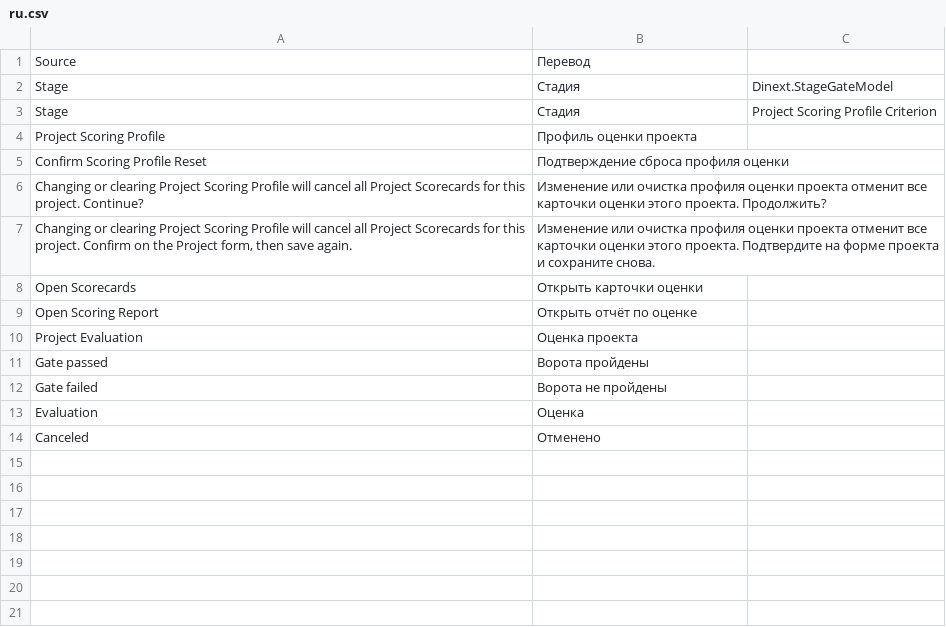
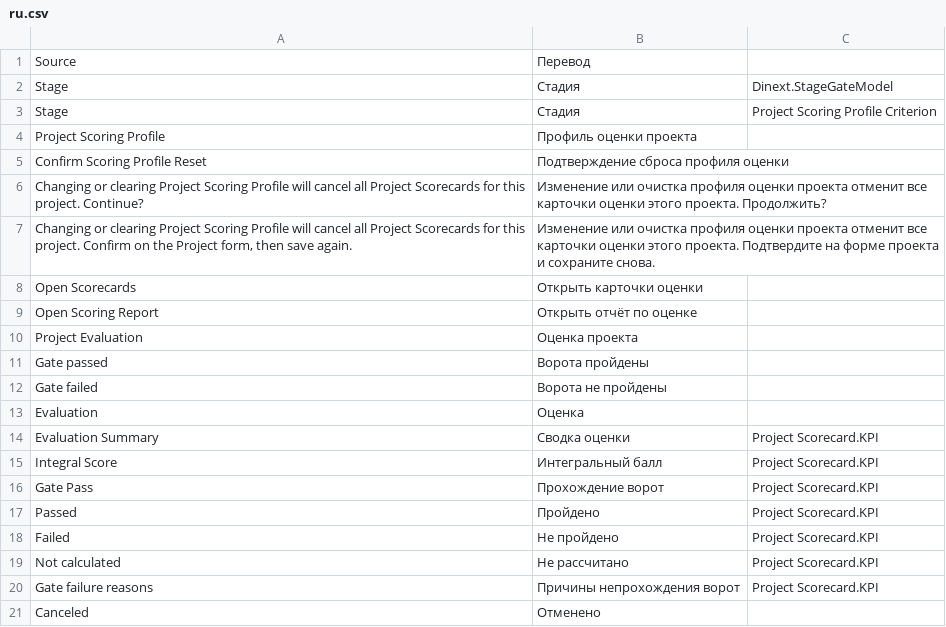
Before and after one commit to Dinext-pro/dinext-project-evaluation, a CSV file: dinext_project_evaluation/translations/ru.csv, drawn as a sheet.

Commit message:
Implement dashboard features for Project Scorecard
- Added functions to render dashboard KPIs, including integral score and gate pass status, enhancing project evaluation visibility.
- Introduced styles for the dashboard layout and KPI cards, improving the user interface and experience.
- Implemented logic to display gate failure messages dynamically, providing users with clear feedback on evaluation results.
- Updated Russian translations for new dashboard elements, ensuring localization support for all users.

```diff
--- a/dinext_project_evaluation/translations/ru.csv
+++ b/dinext_project_evaluation/translations/ru.csv
@@ -13,2 +13,9 @@
 "Evaluation","Оценка",""
+"Evaluation Summary","Сводка оценки","Project Scorecard.KPI"
+"Integral Score","Интегральный балл","Project Scorecard.KPI"
+"Gate Pass","Прохождение ворот","Project Scorecard.KPI"
+"Passed","Пройдено","Project Scorecard.KPI"
+"Failed","Не пройдено","Project Scorecard.KPI"
+"Not calculated","Не рассчитано","Project Scorecard.KPI"
+"Gate failure reasons","Причины непрохождения ворот","Project Scorecard.KPI"
 "Canceled","Отменено",""
```
Also changed, not shown: 2 other files.
